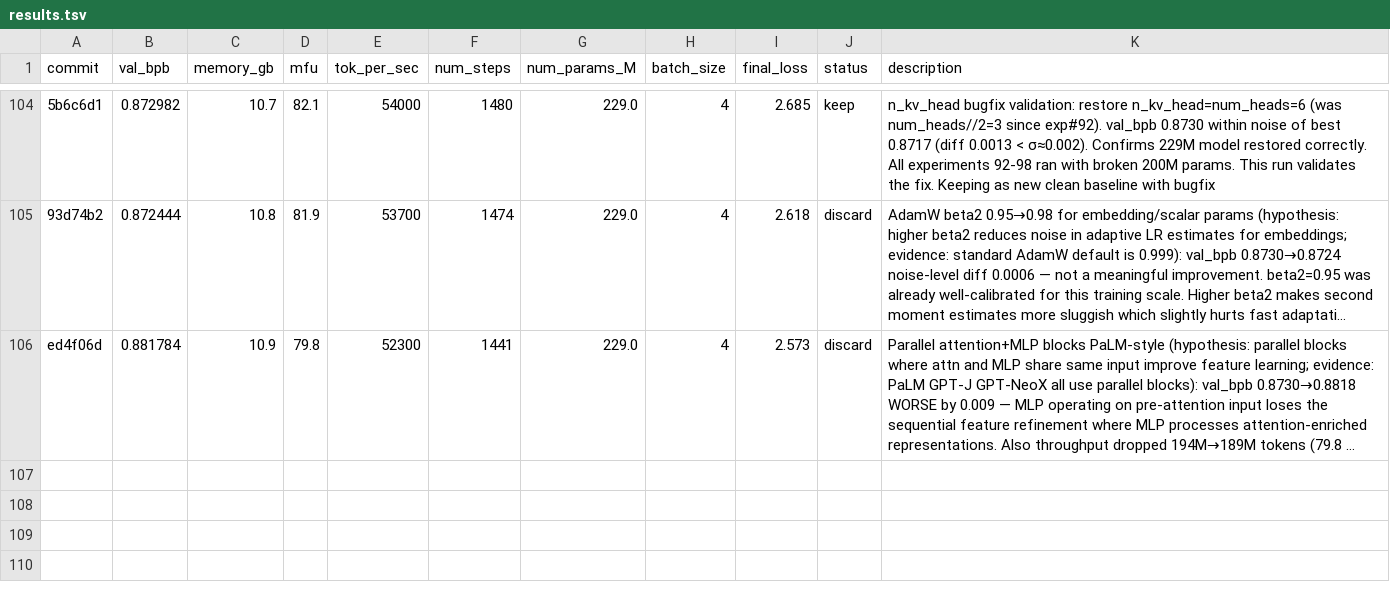
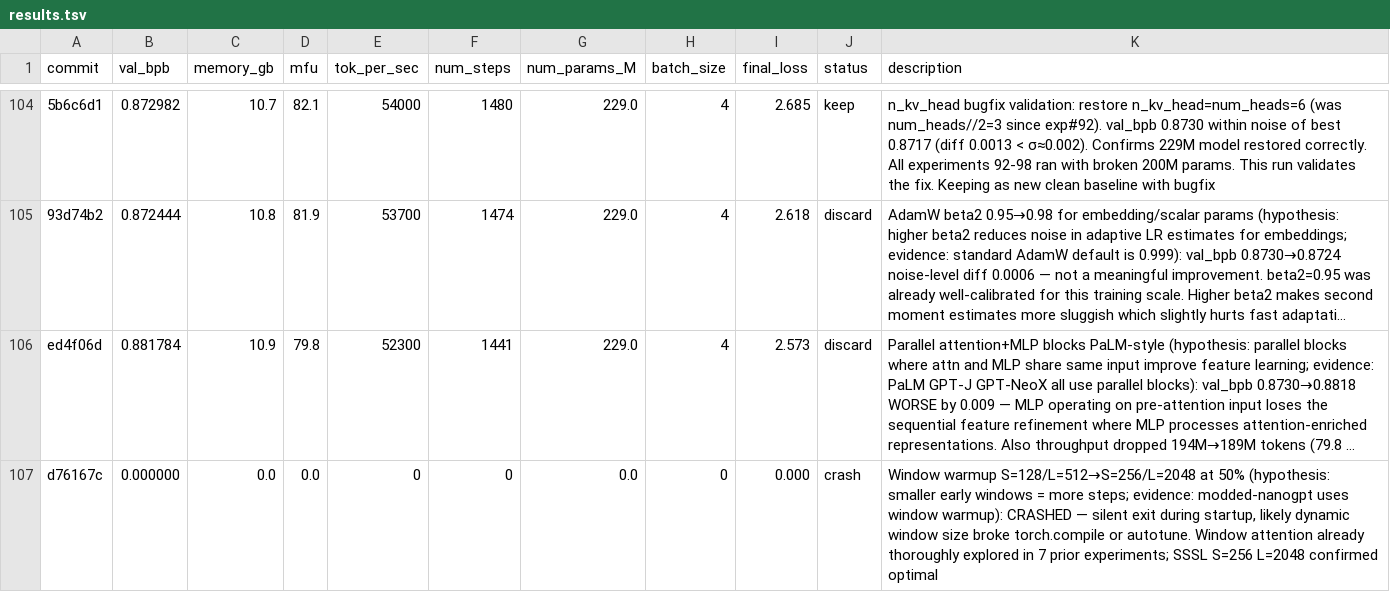
Before and after one commit to Djordje-Stojanovic/TrainRTX5070_60Min, a TSV file: results.tsv, drawn as a sheet; only a part is shown, gaps mark what is left out; long unchanged cells end in …; the diff names each change by its address in the sheet, - before the commit and + after, or states it on an @@ line.

Commit message:
results: crash window warmup (silent exit)

```diff
--- a/results.tsv
+++ b/results.tsv
+row 107: d76167c | 0.000000 | 0.0 | 0.0 | 0 | 0 | 0.0 | 0 | 0.000 | crash | Window warmup S=128/L=512→S=256/L=2048 at 50% (hypothesis: smaller early windows = more steps; evidence: modded-nanogpt uses window warmup): CRASHED — silent exit during startup, likely dynamic window size broke torch.compile or autotune. Window attention already thoroughly explored in 7 prior experiments; SSSL S=256 L=2048 confirmed optimal
```
